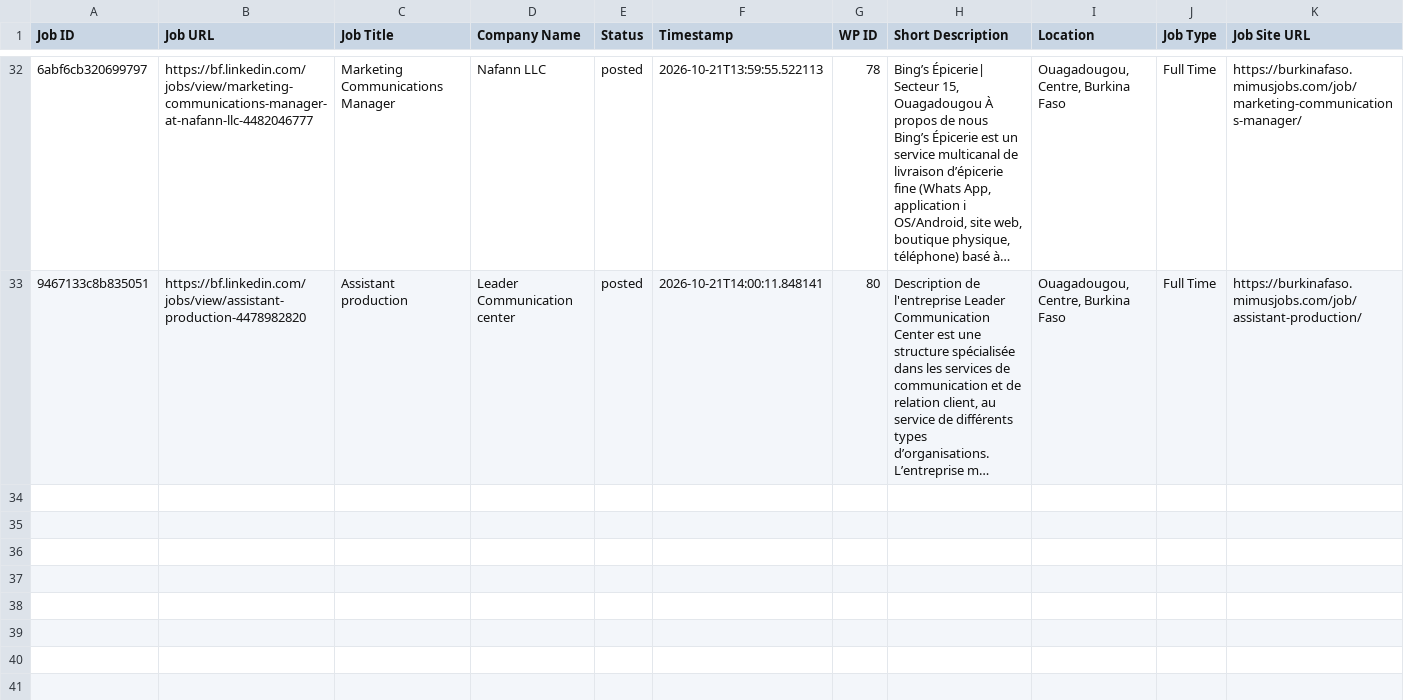
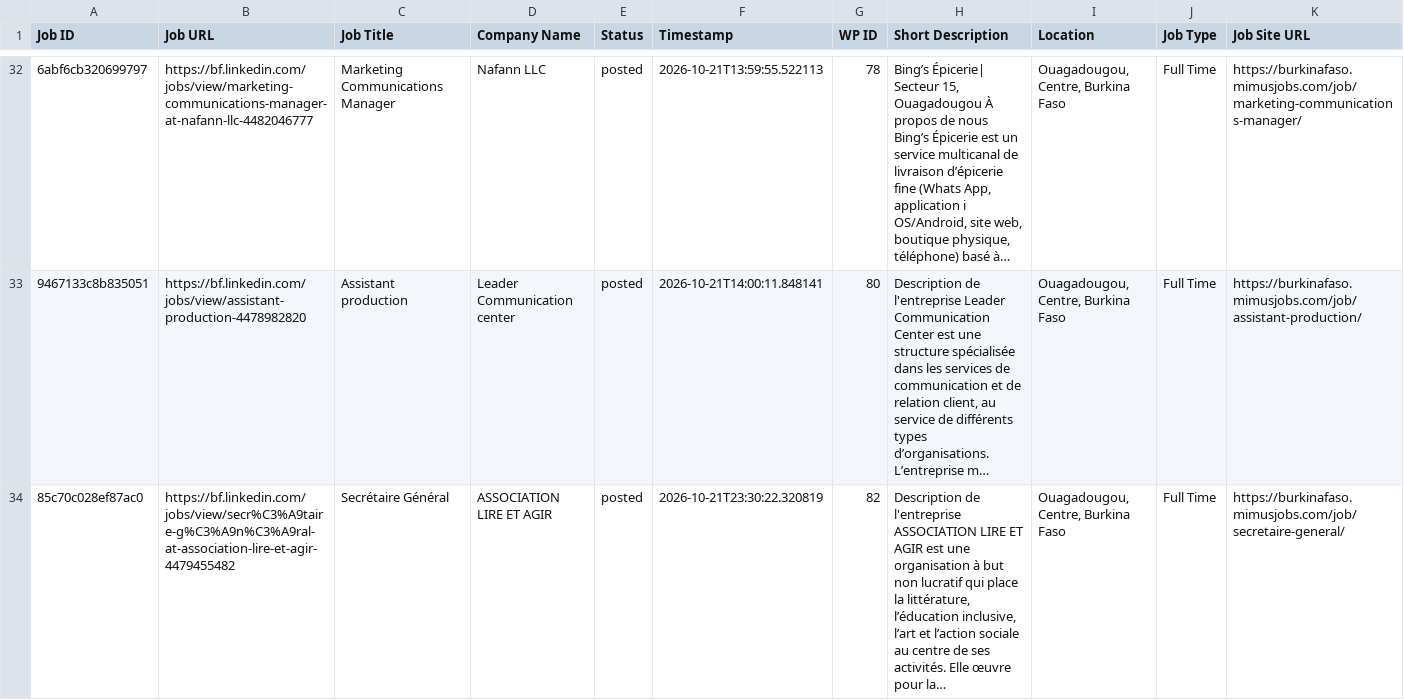
Before and after one commit to vindoky/bf, a CSV file: processed_jobs_burkina_faso.csv, drawn as a sheet; only a part is shown, gaps mark what is left out; long unchanged cells end in …; the diff names each change by its address in the sheet, - before the commit and + after, or states it on an @@ line.

```diff
--- a/processed_jobs_burkina_faso.csv
+++ b/processed_jobs_burkina_faso.csv
+row 34: 85c70c028ef87ac0 | https://bf.linkedin.com/jobs/view/secr%C3%A9taire-g%C3%A9n%C3%A9ral-at-association-lire-et-agir-4479455482 | Secrétaire Général | ASSOCIATION LIRE ET AGIR | posted | 2026-10-21T23:30:22.320819 | 82 | Description de l'entreprise ASSOCIATION LIRE ET AGIR est une organisation à but non lucratif qui place la littérature, l’éducation inclusive, l’art et l’action sociale au centre de ses activités. Elle œuvre pour la… | Ouagadougou, Centre, Burkina Faso | Full Time | https://burkinafaso.mimusjobs.com/job/secretaire-general/
```
